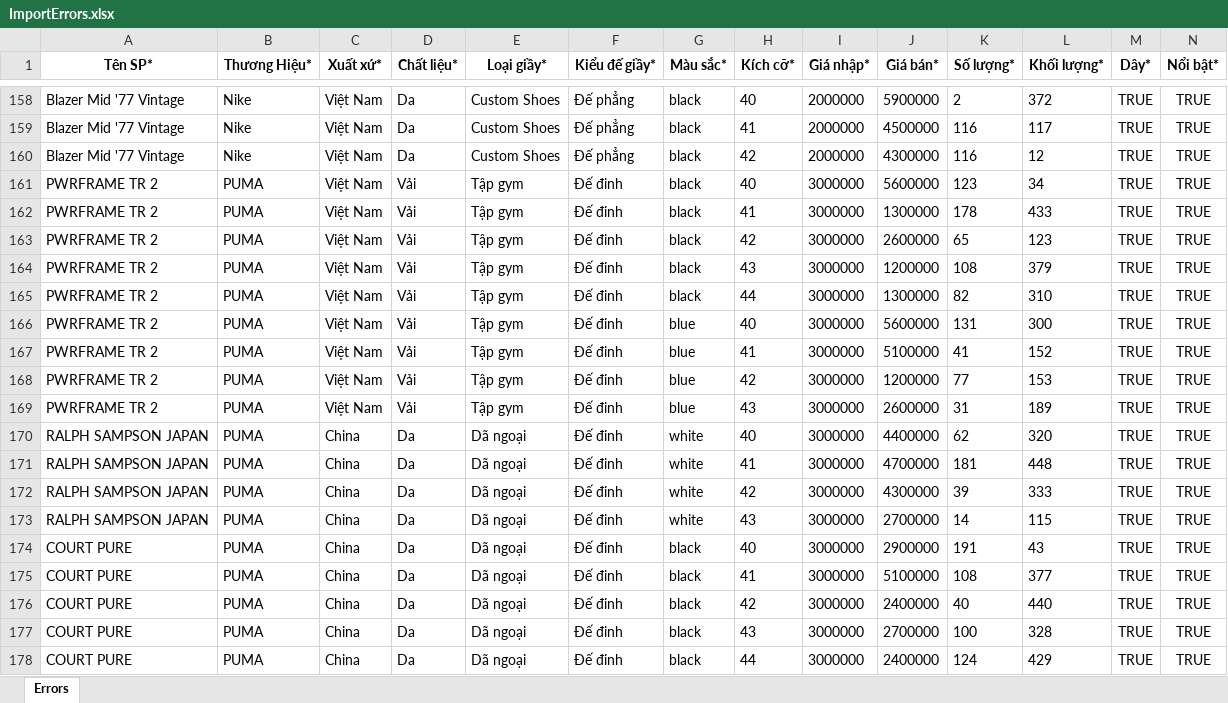
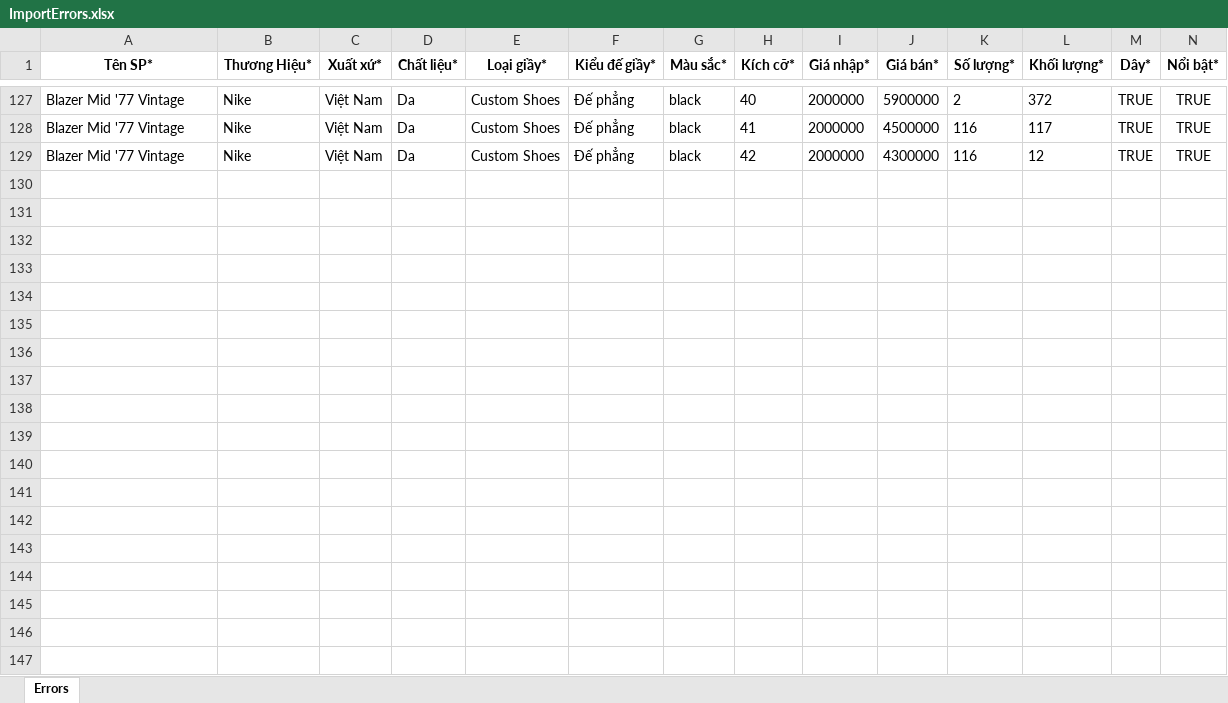
Before and after one commit to chqng14/Website-Ban-Giay-Sneaker-Bazaizai, an Excel workbook: App_View/wwwroot/ImportErrors.xlsx, sheet Errors, drawn as a sheet; only a part is shown, gaps mark what is left out; values as stored, in another font and other column widths than the file's, no borders; rows hold the shown columns only; the diff covers the shown part only; the diff names each change by its address in the sheet, - before the commit and + after, or states it on an @@ line.

```diff
--- a/App_View/wwwroot/ImportErrors.xlsx (sheet Errors)
+++ b/App_View/wwwroot/ImportErrors.xlsx (sheet Errors)
-row 161: PWRFRAME TR 2 | PUMA | Việt Nam | Vải | Tập gym | Đế đinh | black | 40 | 3000000 | 5600000 | 123 | 34 | TRUE | TRUE
-row 162: PWRFRAME TR 2 | PUMA | Việt Nam | Vải | Tập gym | Đế đinh | black | 41 | 3000000 | 1300000 | 178 | 433 | TRUE | TRUE
-row 163: PWRFRAME TR 2 | PUMA | Việt Nam | Vải | Tập gym | Đế đinh | black | 42 | 3000000 | 2600000 | 65 | 123 | TRUE | TRUE
-row 164: PWRFRAME TR 2 | PUMA | Việt Nam | Vải | Tập gym | Đế đinh | black | 43 | 3000000 | 1200000 | 108 | 379 | TRUE | TRUE
-row 165: PWRFRAME TR 2 | PUMA | Việt Nam | Vải | Tập gym | Đế đinh | black | 44 | 3000000 | 1300000 | 82 | 310 | TRUE | TRUE
-row 166: PWRFRAME TR 2 | PUMA | Việt Nam | Vải | Tập gym | Đế đinh | blue | 40 | 3000000 | 5600000 | 131 | 300 | TRUE | TRUE
-row 167: PWRFRAME TR 2 | PUMA | Việt Nam | Vải | Tập gym | Đế đinh | blue | 41 | 3000000 | 5100000 | 41 | 152 | TRUE | TRUE
-row 168: PWRFRAME TR 2 | PUMA | Việt Nam | Vải | Tập gym | Đế đinh | blue | 42 | 3000000 | 1200000 | 77 | 153 | TRUE | TRUE
-row 169: PWRFRAME TR 2 | PUMA | Việt Nam | Vải | Tập gym | Đế đinh | blue | 43 | 3000000 | 2600000 | 31 | 189 | TRUE | TRUE
-row 170: RALPH SAMPSON JAPAN | PUMA | China | Da | Dã ngoại | Đế đinh | white | 40 | 3000000 | 4400000 | 62 | 320 | TRUE | TRUE
-row 171: RALPH SAMPSON JAPAN | PUMA | China | Da | Dã ngoại | Đế đinh | white | 41 | 3000000 | 4700000 | 181 | 448 | TRUE | TRUE
-row 172: RALPH SAMPSON JAPAN | PUMA | China | Da | Dã ngoại | Đế đinh | white | 42 | 3000000 | 4300000 | 39 | 333 | TRUE | TRUE
-row 173: RALPH SAMPSON JAPAN | PUMA | China | Da | Dã ngoại | Đế đinh | white | 43 | 3000000 | 2700000 | 14 | 115 | TRUE | TRUE
-row 174: COURT PURE | PUMA | China | Da | Dã ngoại | Đế đinh | black | 40 | 3000000 | 2900000 | 191 | 43 | TRUE | TRUE
-row 175: COURT PURE | PUMA | China | Da | Dã ngoại | Đế đinh | black | 41 | 3000000 | 5100000 | 108 | 377 | TRUE | TRUE
-row 176: COURT PURE | PUMA | China | Da | Dã ngoại | Đế đinh | black | 42 | 3000000 | 2400000 | 40 | 440 | TRUE | TRUE
-row 177: COURT PURE | PUMA | China | Da | Dã ngoại | Đế đinh | black | 43 | 3000000 | 2700000 | 100 | 328 | TRUE | TRUE
-row 178: COURT PURE | PUMA | China | Da | Dã ngoại | Đế đinh | black | 44 | 3000000 | 2400000 | 124 | 429 | TRUE | TRUE
```
Also changed, not shown: 75 removed rows and 16 edited cells elsewhere in this sheet, 2 other files.
